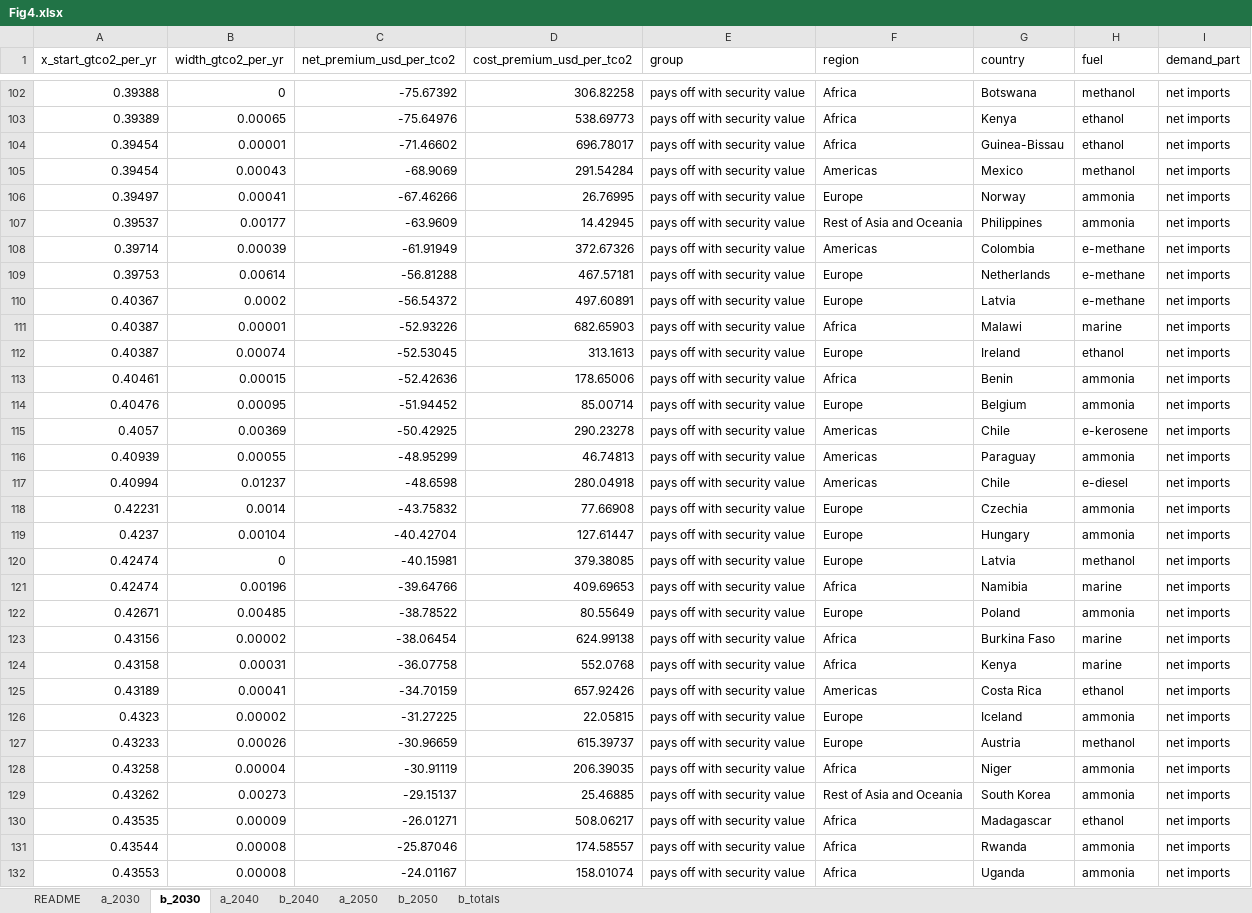
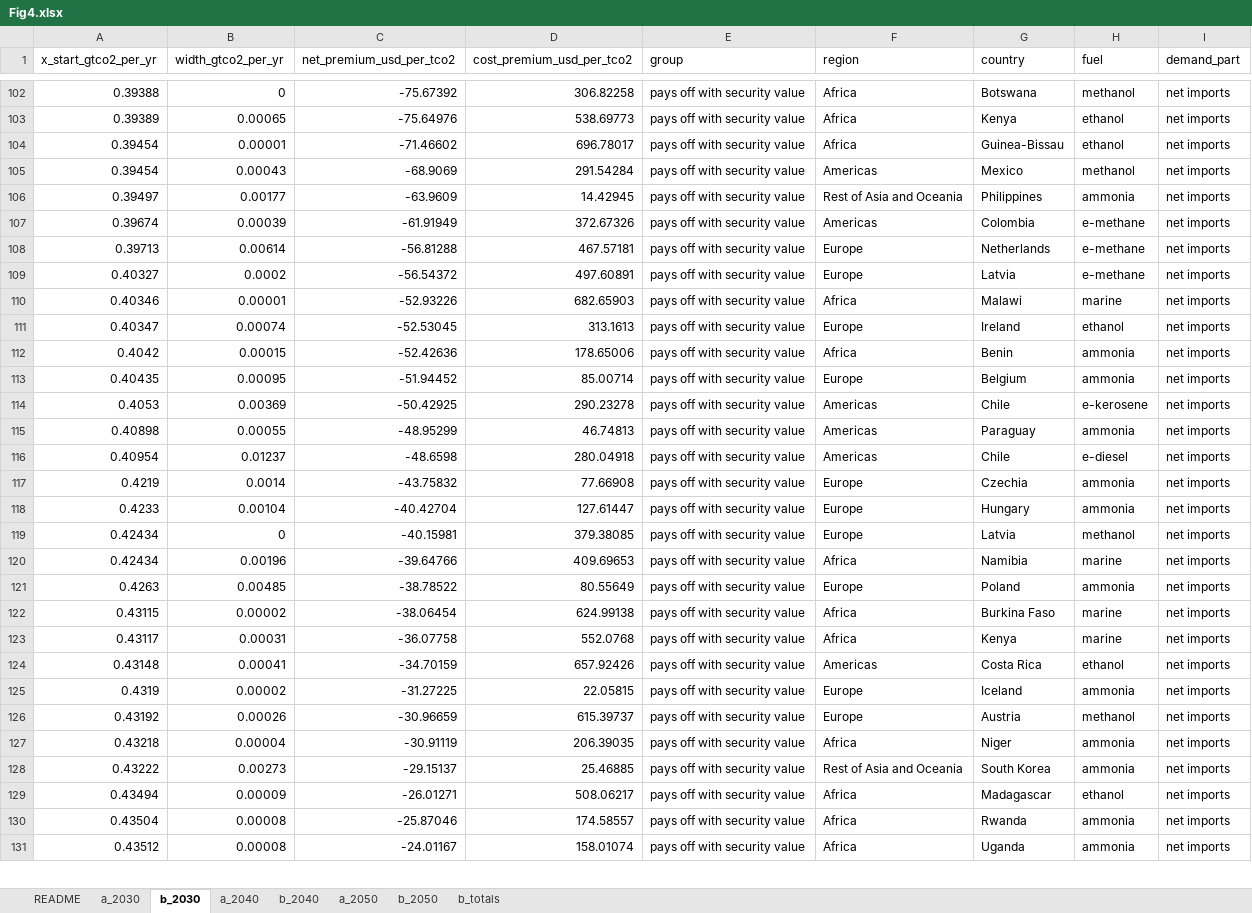
Before and after one commit to thuqining/synfuel-energy-security, an Excel workbook: source_data/Fig4.xlsx, sheet b_2030, drawn as a sheet; only a part is shown, gaps mark what is left out; values as stored, in another font and other column widths than the file's, no borders; removed rows and columns are numbered as before the commit, all else as after; the diff covers the shown part only; the diff names each change by its address in the sheet, - before the commit and + after, or states it on an @@ line.

Commit message:
Norway consistent across Figs 3-5; stale data/cost copies synced; legend and nitrogen rule
- data/cost/figure3_country_audit.csv: the rebuilt Fig. 3 audit (Norway a net
  exporter of the ammonia chain) now feeds the chain inputs of Figs 4-5 in every
  case. Only Norway's row changes (security margin 4 -> 0 US$/t at 2030 costs;
  Fig. 4b 2030 0.5550 -> 0.5546 Gt); all counts unchanged.
- data/cost: Fig. 3, transport and supply-demand class outputs synced with the
  2025mid case so that `case_low build` no longer copies stale versions.
- nitrogen_consumption: MIRROR_EVEN_IF_REPORTED applies Norway's partner mirror
  even though Norway reports 2025 exports (reproduces the patched balance).
- fig_main_sites: e-diesel/e-jet fuel legend for the SI diesel and jet figure.
- security.py: the 69 EUR/MWh central anchor described as lying between ACER's
  EU-26 median (65) and mean (70).
- Cases, tier cases, SI analyses and Source Data rebuilt
  (work/rebuild_norway_chain_2026_10_19.sh); test_paper passes.

```diff
--- a/source_data/Fig4.xlsx (sheet b_2030)
+++ b/source_data/Fig4.xlsx (sheet b_2030)
-row 106: 0.39497 | 0.00041 | -67.46266 | 26.76995 | pays off with security value | Europe | Norway | ammonia | net imports
-A106 (x_start_gtco2_per_yr): 0.39537
+A106 (x_start_gtco2_per_yr): 0.39497
-A107 (x_start_gtco2_per_yr): 0.39714
+A107 (x_start_gtco2_per_yr): 0.39674
-A108 (x_start_gtco2_per_yr): 0.39753
+A108 (x_start_gtco2_per_yr): 0.39713
-A109 (x_start_gtco2_per_yr): 0.40367
+A109 (x_start_gtco2_per_yr): 0.40327
-A110 (x_start_gtco2_per_yr): 0.40387
+A110 (x_start_gtco2_per_yr): 0.40346
-A111 (x_start_gtco2_per_yr): 0.40387
+A111 (x_start_gtco2_per_yr): 0.40347
-A112 (x_start_gtco2_per_yr): 0.40461
+A112 (x_start_gtco2_per_yr): 0.4042
-A113 (x_start_gtco2_per_yr): 0.40476
+A113 (x_start_gtco2_per_yr): 0.40435
-A114 (x_start_gtco2_per_yr): 0.4057
+A114 (x_start_gtco2_per_yr): 0.4053
-A115 (x_start_gtco2_per_yr): 0.40939
+A115 (x_start_gtco2_per_yr): 0.40898
-A116 (x_start_gtco2_per_yr): 0.40994
+A116 (x_start_gtco2_per_yr): 0.40954
-A117 (x_start_gtco2_per_yr): 0.42231
+A117 (x_start_gtco2_per_yr): 0.4219
-A118 (x_start_gtco2_per_yr): 0.4237
+A118 (x_start_gtco2_per_yr): 0.4233
-A119:A120 (x_start_gtco2_per_yr): 0.42474
+A119:A120 (x_start_gtco2_per_yr): 0.42434
-A121 (x_start_gtco2_per_yr): 0.42671
+A121 (x_start_gtco2_per_yr): 0.4263
-A122 (x_start_gtco2_per_yr): 0.43156
+A122 (x_start_gtco2_per_yr): 0.43115
-A123 (x_start_gtco2_per_yr): 0.43158
+A123 (x_start_gtco2_per_yr): 0.43117
-A124 (x_start_gtco2_per_yr): 0.43189
+A124 (x_start_gtco2_per_yr): 0.43148
-A125 (x_start_gtco2_per_yr): 0.4323
+A125 (x_start_gtco2_per_yr): 0.4319
-A126 (x_start_gtco2_per_yr): 0.43233
+A126 (x_start_gtco2_per_yr): 0.43192
-A127 (x_start_gtco2_per_yr): 0.43258
+A127 (x_start_gtco2_per_yr): 0.43218
-A128 (x_start_gtco2_per_yr): 0.43262
+A128 (x_start_gtco2_per_yr): 0.43222
-A129 (x_start_gtco2_per_yr): 0.43535
+A129 (x_start_gtco2_per_yr): 0.43494
-A130 (x_start_gtco2_per_yr): 0.43544
+A130 (x_start_gtco2_per_yr): 0.43504
-A131 (x_start_gtco2_per_yr): 0.43553
+A131 (x_start_gtco2_per_yr): 0.43512
```
Also changed, not shown: 38 edited cells elsewhere in this sheet, sheet b_2050, sheet b_2040, sheet a_2040, sheet a_2030, sheet a_2050, source_data/Fig1.xlsx, source_data/Fig2.xlsx, 53 other files.
